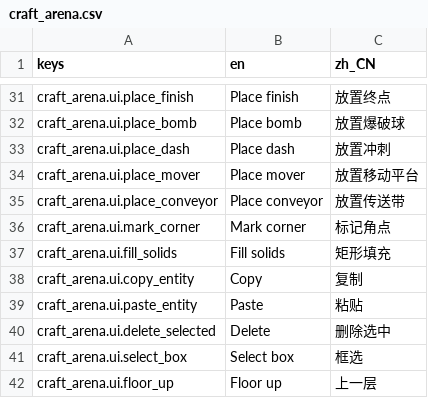
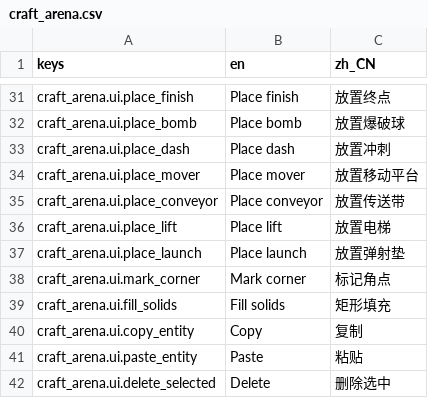
Before and after one commit to czmomocha/craftarena, a CSV file: game/content/locale/craft_arena.csv, drawn as a sheet; only a part is shown, gaps mark what is left out; the shorter side is filled out with more unchanged rows; the diff names each change by its address in the sheet, - before the commit and + after, or states it on an @@ line.

```diff
--- a/game/content/locale/craft_arena.csv
+++ b/game/content/locale/craft_arena.csv
+row 36: craft_arena.ui.place_lift | Place lift | 放置电梯
+row 37: craft_arena.ui.place_launch | Place launch | 放置弹射垫
```
Also changed, not shown: 49 other files.
